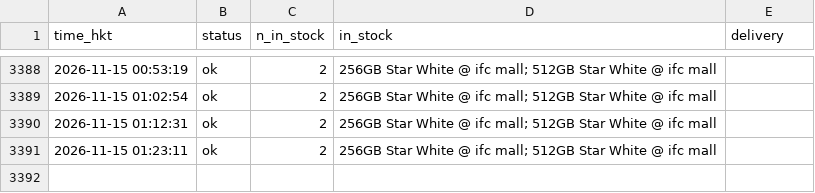
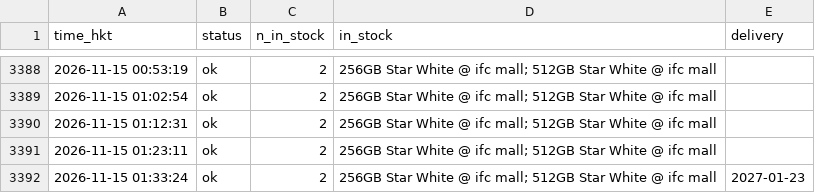
Before and after one commit to ryancwho/duo-watch, a CSV file: polls.csv, drawn as a sheet; only a part is shown, gaps mark what is left out; the diff names each change by its address in the sheet, - before the commit and + after, or states it on an @@ line.

```diff
--- a/polls.csv
+++ b/polls.csv
+row 3392: 2026-11-15 01:33:24 | ok | 2 | 256GB Star White @ ifc mall; 512GB Star White @ ifc mall | 2027-01-23
```
Also changed, not shown: 2 other files.
